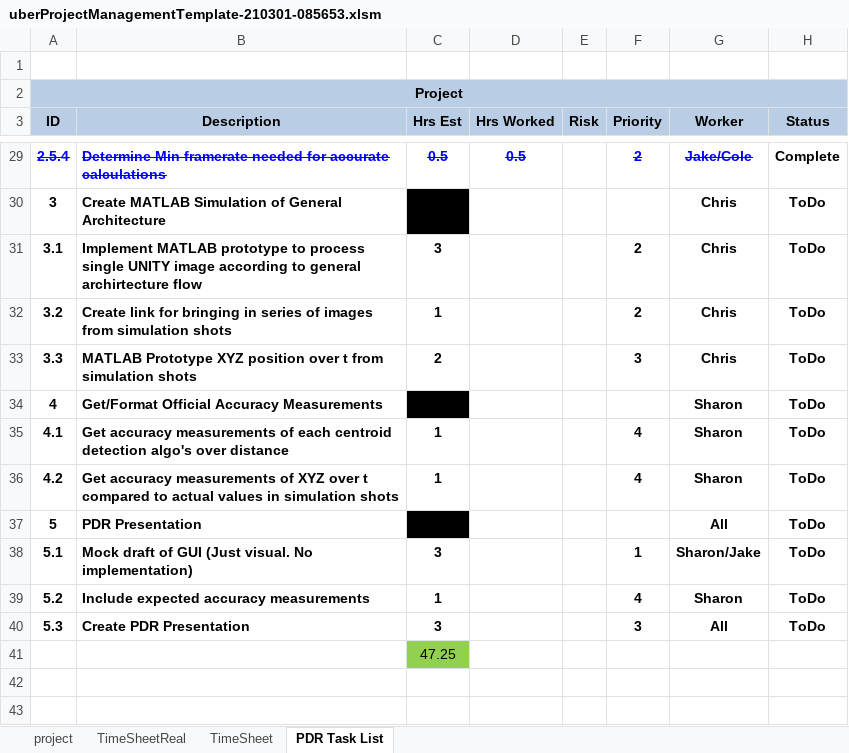
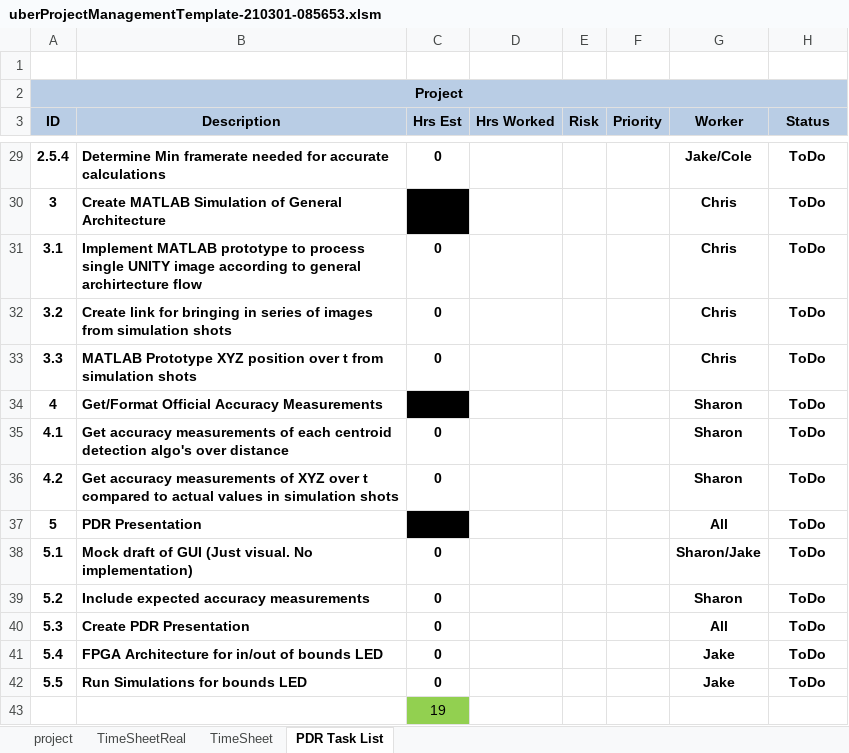
Before and after one commit to petertle22/ESD2_Final_Project, an Excel workbook: uberProjectManagementTemplate-210301-085653.xlsm, sheet PDR Task List, drawn as a sheet; only a part is shown, gaps mark what is left out; values as stored, in another font and other column widths than the file's, no borders; charts and pictures and conditional formats not drawn; addresses are those after the commit; the diff covers the shown part only; the diff names each change by its address in the sheet, - before the commit and + after, or states it on an @@ line.

Commit message:
Added jake's tasks to the task list

```diff
--- a/uberProjectManagementTemplate-210301-085653.xlsm (sheet PDR Task List)
+++ b/uberProjectManagementTemplate-210301-085653.xlsm (sheet PDR Task List)
@@ A29:C29 strikethrough: on → off, text colour: #0000FF → black @@
-C29 (Hrs Est): 0.5
+C29 (Hrs Est): 0
-D29 (Hrs Worked): 0.5
+D29 (Hrs Worked): (empty)
-F29 (Priority): 2
+F29 (Priority): (empty)
@@ G29 strikethrough: on → off, text colour: #0000FF → black @@
-H29 (Status): Complete
+H29 (Status): ToDo
-C31 (Hrs Est): 3
+C31 (Hrs Est): 0
-F31:F32 (Priority): 2
+F31:F32 (Priority): (empty)
-C32 (Hrs Est): 1
+C32 (Hrs Est): 0
-C33 (Hrs Est): 2
+C33 (Hrs Est): 0
-F33 (Priority): 3
+F33 (Priority): (empty)
-C35:C36 (Hrs Est): 1
+C35:C36 (Hrs Est): 0
-F35:F36 (Priority): 4
+F35:F36 (Priority): (empty)
-C38 (Hrs Est): 3
+C38 (Hrs Est): 0
-F38 (Priority): 1
+F38 (Priority): (empty)
-C39 (Hrs Est): 1
+C39 (Hrs Est): 0
-F39 (Priority): 4
+F39 (Priority): (empty)
-C40 (Hrs Est): 3
+C40 (Hrs Est): 0
-F40 (Priority): 3
+F40 (Priority): (empty)
+row 41: 5.4 | FPGA Architecture for in/out of bounds LED | 0 |  |  |  | Jake | ToDo
+row 42: 5.5 | Run Simulations for bounds LED | 0 |  |  |  | Jake | ToDo
-C43 (Hrs Est): 47.25
+C43 (Hrs Est): 19
```
Also changed, not shown: 31 edited cells and cell formats elsewhere in this sheet, charts or pictures.
